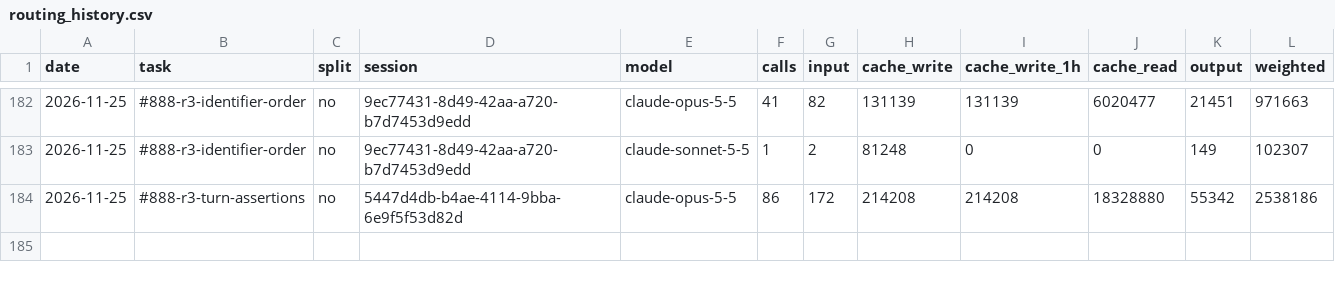
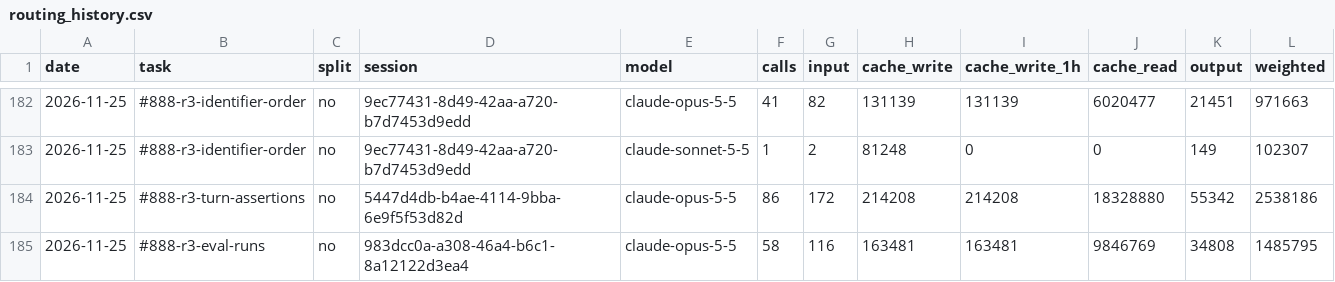
Before and after one commit to Maeximilion/Maex-Voice-Agent, a CSV file: docs/metrics/routing_history.csv, drawn as a sheet; only a part is shown, gaps mark what is left out.

Commit message:
chore(metrics): token usage of #888 round 3 item 19

```diff
--- a/docs/metrics/routing_history.csv
+++ b/docs/metrics/routing_history.csv
@@ -184 +184,2 @@ date,task,split,session,model,calls,input,cache_write,cache_write_1h,cache_read,
 2026-11-25,#888-r3-turn-assertions,no,5447d4db-b4ae-4114-9bba-6e9f5f53d82d,claude-opus-5-5,86,172,214208,214208,18328880,55342,2538186
+2026-11-25,#888-r3-eval-runs,no,983dcc0a-a308-46a4-b6c1-8a12122d3ea4,claude-opus-5-5,58,116,163481,163481,9846769,34808,1485795
```
Also changed, not shown: docs/metrics/context_history.csv.
